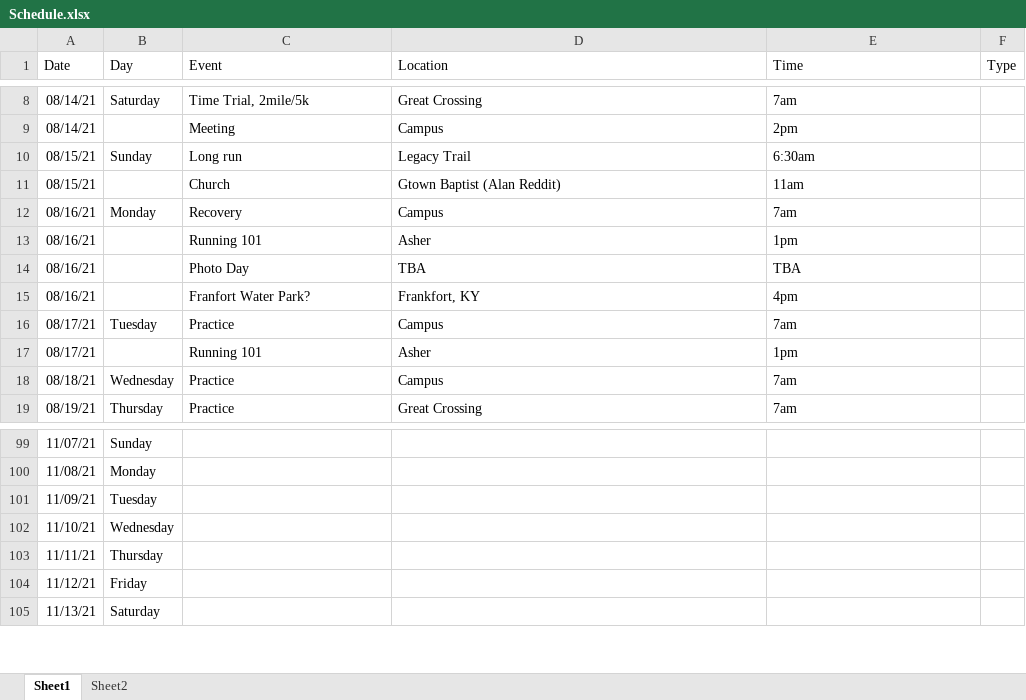
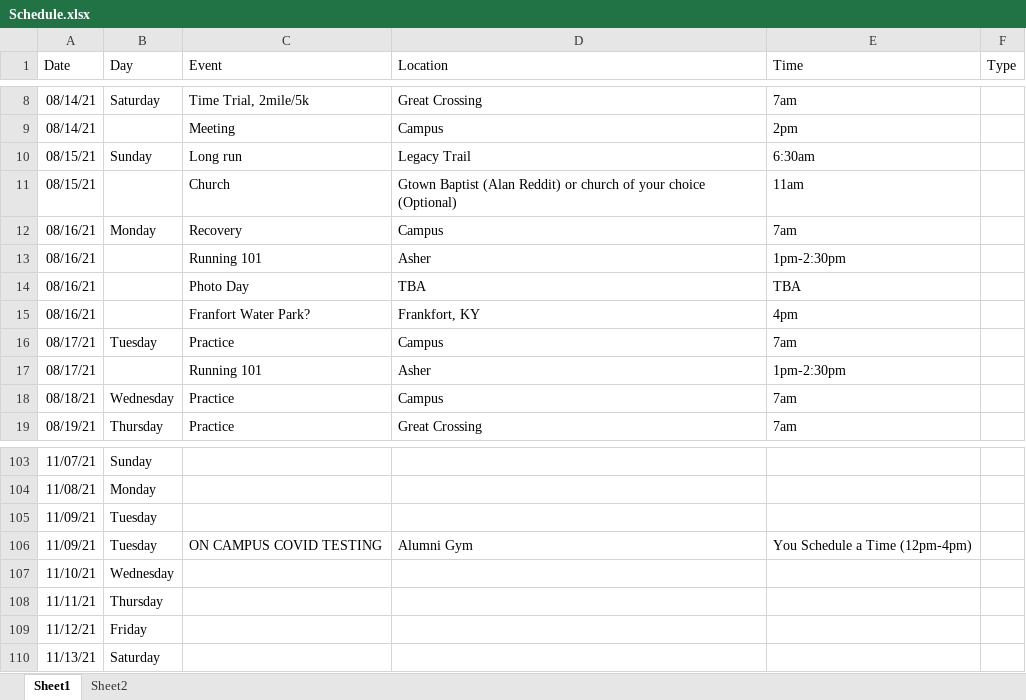
Before and after one commit to gcxcluke/Calendar, an Excel workbook: Schedule.xlsx, sheet Sheet1, drawn as a sheet; only a part is shown, gaps mark what is left out; values as stored, in another font and other column widths than the file's, no borders; the diff covers the shown part only; the diff names each change by its address in the sheet, - before the commit and + after, or states it on an @@ line.

```diff
--- a/Schedule.xlsx (sheet Sheet1)
+++ b/Schedule.xlsx (sheet Sheet1)
-D11 (Location): Gtown Baptist (Alan Reddit)
+D11 (Location): Gtown Baptist (Alan Reddit) or church of your choice (Optional)
-E13 (Time): 1pm
+E13 (Time): 1pm-2:30pm
-E17 (Time): 1pm
+E17 (Time): 1pm-2:30pm
+row 106: 11/09/21 | Tuesday | ON CAMPUS COVID TESTING | Alumni Gym | You Schedule a Time (12pm-4pm)
```
Also changed, not shown: 9 added rows elsewhere in this sheet, 2 other files.
